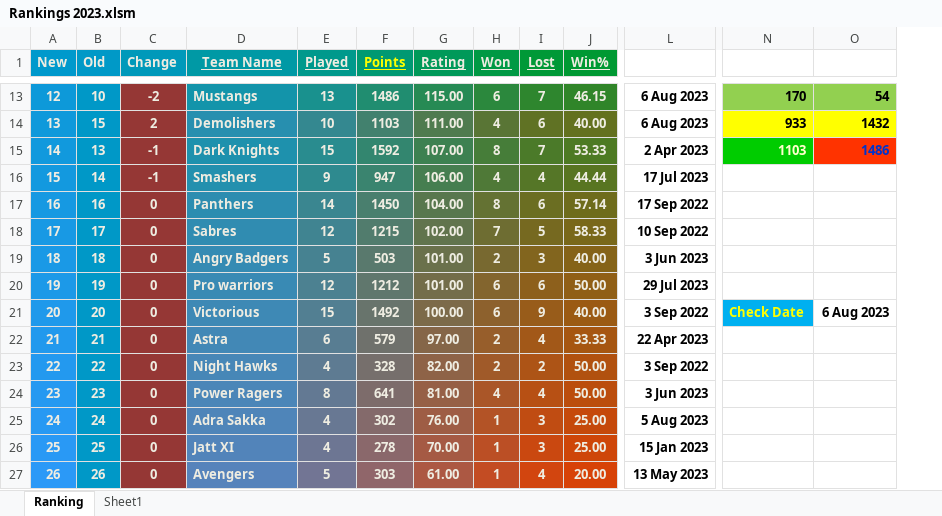
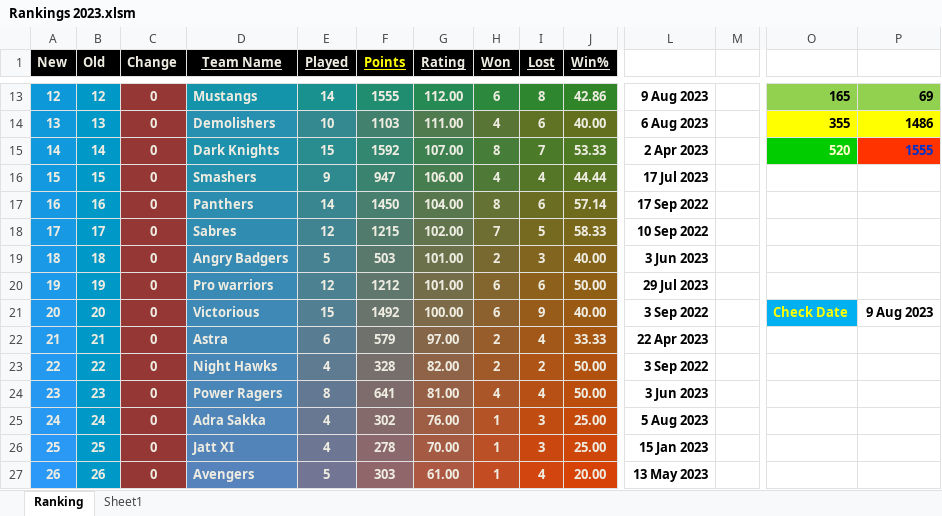
Before and after one commit to Sachienmittal/RRCC, an Excel workbook: Records/Rankings 2023.xlsm, sheet Ranking, drawn as a sheet; only a part is shown, gaps mark what is left out; values as stored, in another font and other column widths than the file's, no borders; conditional formats not drawn; addresses are those after the commit; the diff covers the shown part only; the diff names each change by its address in the sheet, - before the commit and + after, or states it on an @@ line.

```diff
--- a/Records/Rankings 2023.xlsm (sheet Ranking)
+++ b/Records/Rankings 2023.xlsm (sheet Ranking)
+column M, empty
-A1 fill: #0099CC
+A1 fill: #000000
-B1 fill: #0099C7
+B1 fill: #000000
-C1 fill: #0099BA
+C1 fill: #000000
-D1 fill: #0099A5
+D1 fill: #000000
-E1 fill: #00998C
+E1 fill: #000000
-F1 fill: #009972
+F1 fill: #000000
-G1 fill: #009959
+G1 fill: #000000
-H1 fill: #009944
+H1 fill: #000000
-I1 fill: #009937
+I1 fill: #000000
-J1 fill: #009933
+J1 fill: #000000
-B13 (Old): 10
+B13 (Old): 12
-C13 (Change): -2
+C13 (Change): 0
-E13 (Played): 13
+E13 (Played): 14
-F13 (Points): 1486
+F13 (Points): 1555
-G13 (Rating): 115.00
+G13 (Rating): 112.00
-I13 (Lost): 7
+I13 (Lost): 8
-J13 (Win%): 46.15
+J13 (Win%): 42.86
-L13: 6 Aug 2023
+L13: 9 Aug 2023
-O13: 170
+O13: 165
-P13: 54
+P13: 69
-B14 (Old): 15
+B14 (Old): 13
-C14 (Change): 2
+C14 (Change): 0
-O14: 933
+O14: 355
-P14: 1432
+P14: 1486
-B15 (Old): 13
+B15 (Old): 14
-C15:C16 (Change): -1
+C15:C16 (Change): 0
-O15: 1103
+O15: 520
-P15: 1486
+P15: 1555
-B16 (Old): 14
+B16 (Old): 15
-P21: 6 Aug 2023
+P21: 9 Aug 2023
```
Also changed, not shown: 1 added row, 1 removed row and 26 edited cells elsewhere in this sheet, formulas that keep their value.
